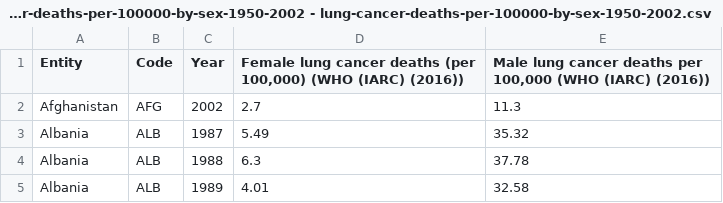
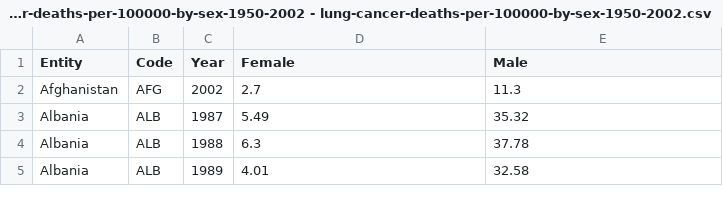
Before and after one commit to ebucodes/Data-Visualization, a CSV file: D3/data/lung-cancer-deaths-per-100000-by-sex-1950-2002 - lung-cancer-deaths-per-100000-by-sex-1950-2002.csv, drawn as a sheet; only a part is shown.

```diff
--- a/D3/data/lung-cancer-deaths-per-100000-by-sex-1950-2002 - lung-cancer-deaths-per-100000-by-sex-1950-2002.csv
+++ b/D3/data/lung-cancer-deaths-per-100000-by-sex-1950-2002 - lung-cancer-deaths-per-100000-by-sex-1950-2002.csv
@@ -1,2 +1,2 @@
-Entity,Code,Year,"Female lung cancer deaths (per 100,000) (WHO (IARC) (2016))","Male lung cancer deaths per 100,000 (WHO (IARC) (2016))"
+Entity,Code,Year,"Female","Male"
 Afghanistan,AFG,2002,2.7,11.3
```
Also changed, not shown: 3 other files.
